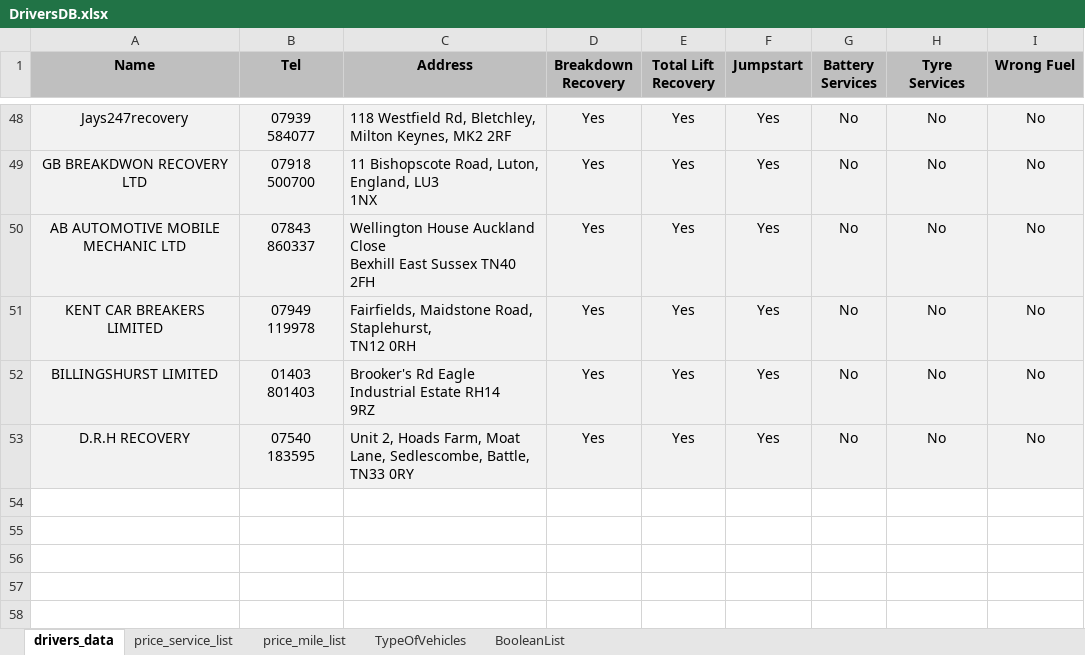
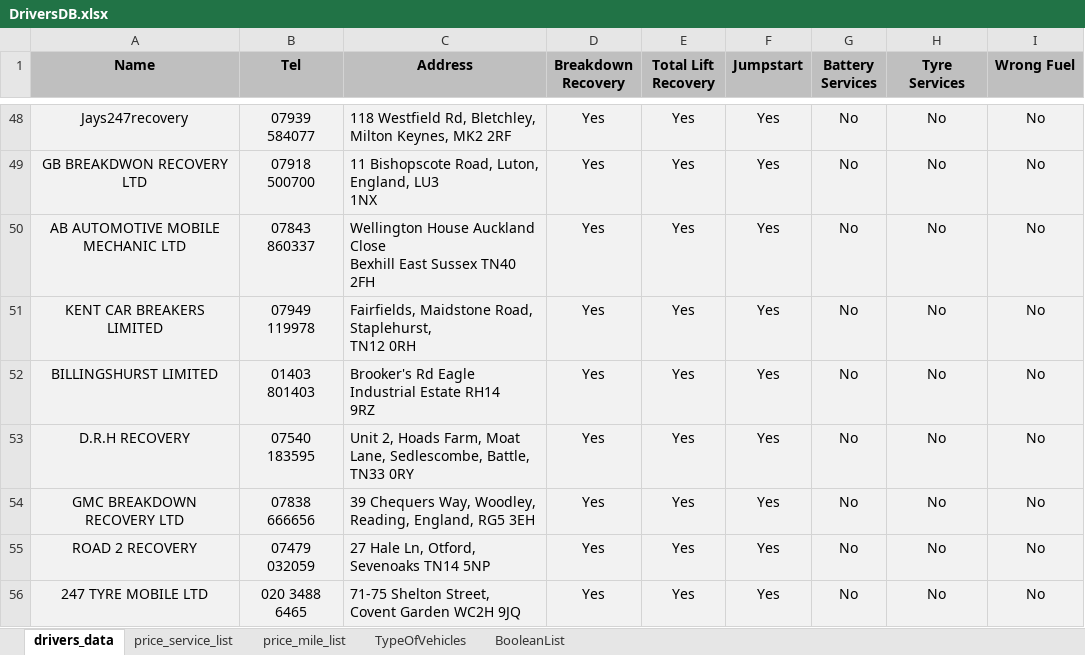
Before and after one commit to BeyondMarketingSolutions/RASTowing, an Excel workbook: static/DriversDB.xlsx, sheet drivers_data, drawn as a sheet; only a part is shown, gaps mark what is left out; values as stored, in another font and other column widths than the file's, no borders; the diff names each change by its address in the sheet, - before the commit and + after, or states it on an @@ line.

Commit message:
Update drivers and adjust labeling in the main.html

```diff
--- a/static/DriversDB.xlsx (sheet drivers_data)
+++ b/static/DriversDB.xlsx (sheet drivers_data)
+row 54: GMC BREAKDOWN RECOVERY LTD | 07838 666656 | 39 Chequers Way, Woodley, Reading, England, RG5 3EH | Yes | Yes | Yes | No | No | No
+row 55: ROAD 2 RECOVERY | 07479 032059 | 27 Hale Ln, Otford, Sevenoaks TN14 5NP | Yes | Yes | Yes | No | No | No
+row 56: 247 TYRE MOBILE LTD | 020 3488 6465 | 71-75 Shelton Street, Covent Garden WC2H 9JQ | Yes | Yes | Yes | No | No | No
```
Also changed, not shown: 1 other file.
